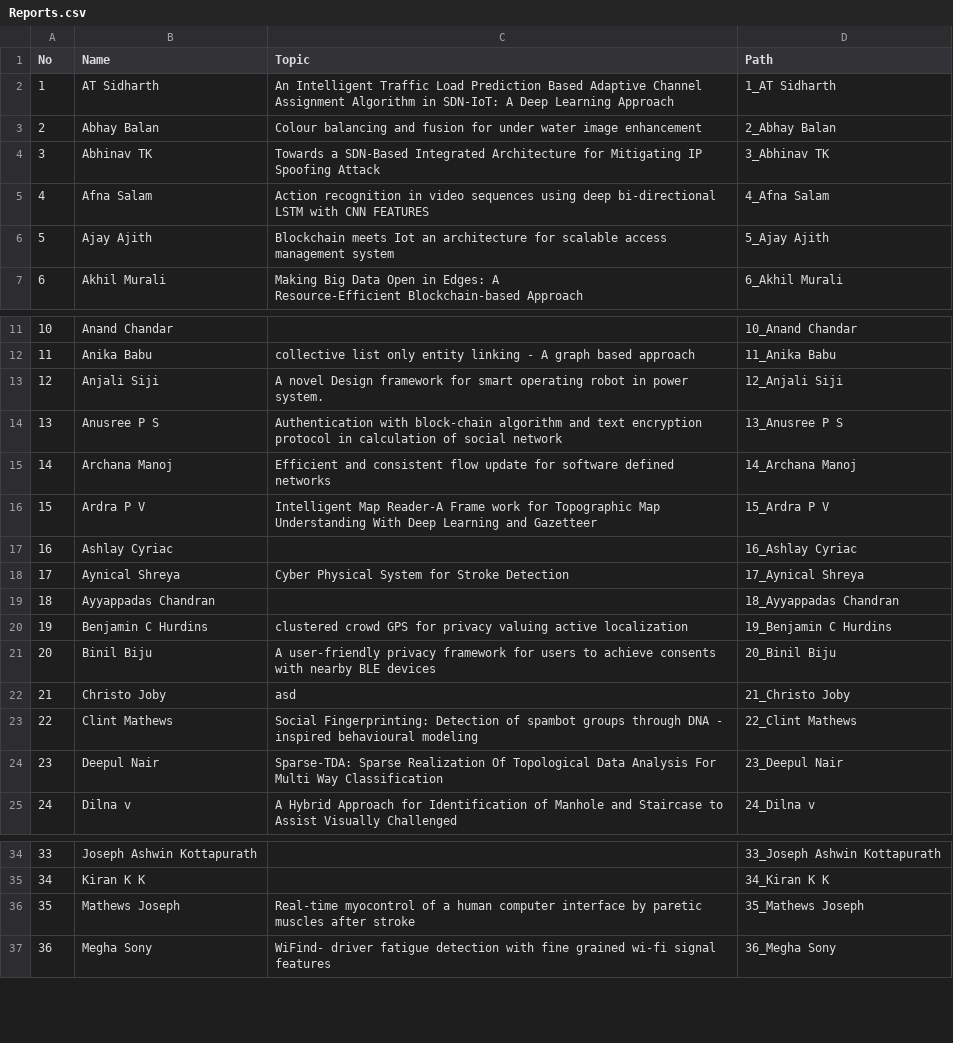
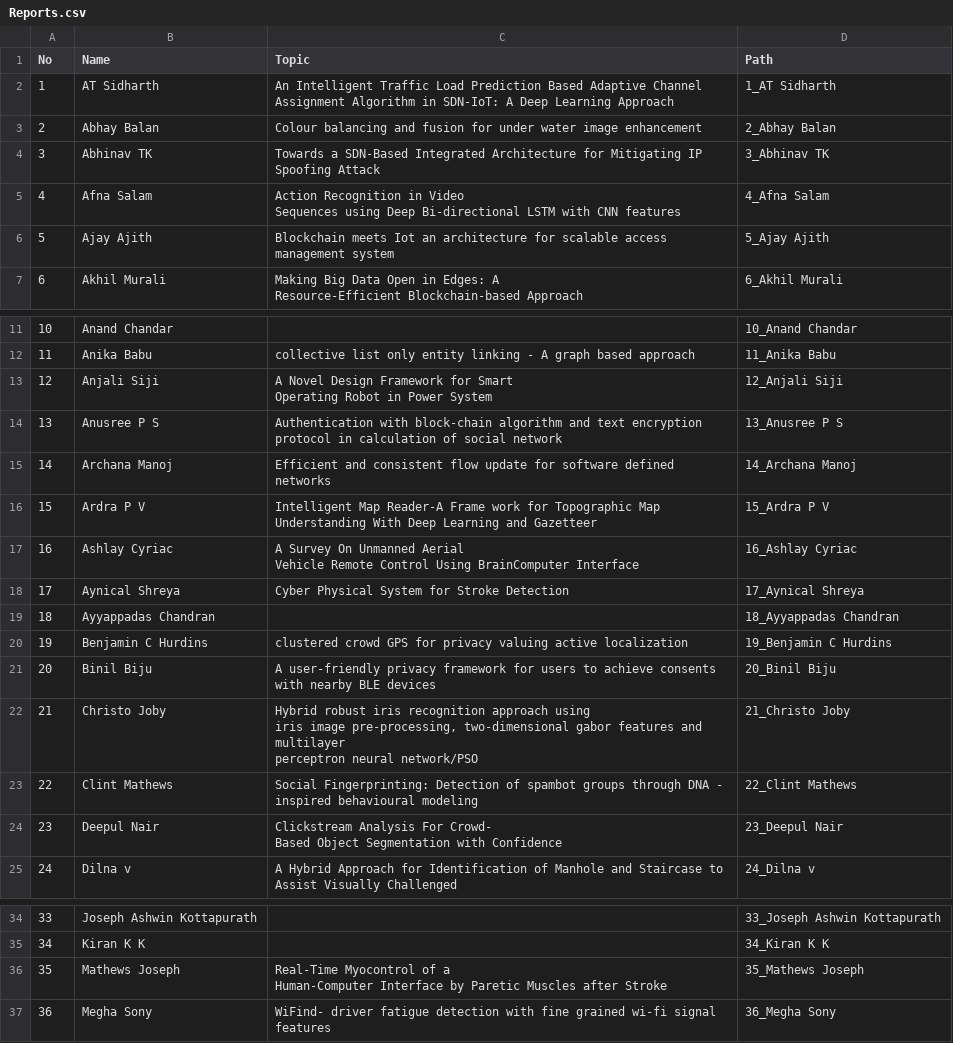
Before and after one commit to abhinavtk97/seminarreport, a CSV file: Excel/Reports.csv, drawn as a sheet; only a part is shown, gaps mark what is left out; ↵ is a line break in a cell; the diff names each change by its address in the sheet, - before the commit and + after, or states it on an @@ line.

Commit message:
added new reports

```diff
--- a/Excel/Reports.csv
+++ b/Excel/Reports.csv
-C5 (Topic): Action recognition in video sequences using deep bi-directional LSTM with CNN FEATURES
+C5 (Topic): Action Recognition in Video ↵ Sequences using Deep Bi-directional LSTM with CNN features
-C13 (Topic): A novel Design framework for smart operating robot in power system.
+C13 (Topic): A Novel Design Framework for Smart ↵ Operating Robot in Power System
-C17 (Topic): (empty)
+C17 (Topic): A Survey On Unmanned Aerial ↵ Vehicle Remote Control Using BrainComputer Interface
-C22 (Topic): asd
+C22 (Topic): Hybrid robust iris recognition approach using ↵ iris image pre-processing, two-dimensional gabor features and multilayer ↵ perceptron neural network/PSO
-C24 (Topic): Sparse-TDA: Sparse Realization Of Topological Data Analysis For Multi Way Classification
+C24 (Topic): Clickstream Analysis For Crowd- ↵ Based Object Segmentation with Confidence
-C36 (Topic): Real-time myocontrol of a human computer interface by paretic muscles after stroke
+C36 (Topic): Real-Time Myocontrol of a ↵ Human-Computer Interface by Paretic Muscles after Stroke
```
Also changed, not shown: 8 other files.
